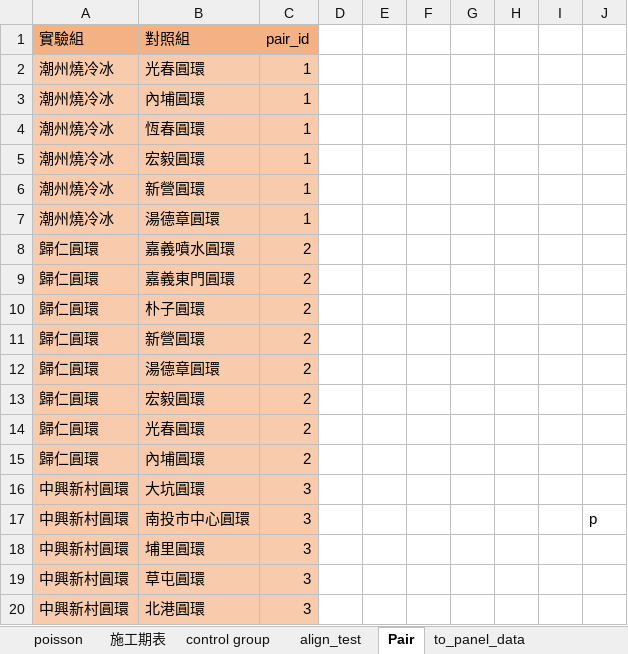
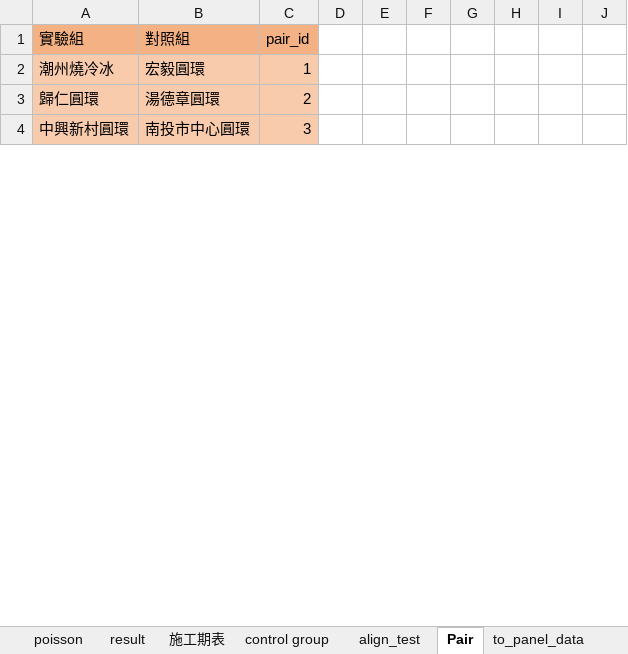
Before and after one commit to Chuang-ben/Roundabout, an Excel workbook: data.xlsx, sheet Pair, drawn as a sheet; only a part is shown; values as stored, in another font and other column widths than the file's, no borders; removed rows and columns are numbered as before the commit, all else as after; the diff covers the shown part only; the diff names each change by its address in the sheet, - before the commit and + after, or states it on an @@ line.

```diff
--- a/data.xlsx (sheet Pair)
+++ b/data.xlsx (sheet Pair)
+sheet tab: result
-row 2: 潮州燒冷冰 | 光春圓環 | 1
-row 3: 潮州燒冷冰 | 內埔圓環 | 1
-row 4: 潮州燒冷冰 | 恆春圓環 | 1
-row 6: 潮州燒冷冰 | 新營圓環 | 1
-row 7: 潮州燒冷冰 | 湯德章圓環 | 1
-row 8: 歸仁圓環 | 嘉義噴水圓環 | 2
-row 9: 歸仁圓環 | 嘉義東門圓環 | 2
-row 10: 歸仁圓環 | 朴子圓環 | 2
-row 11: 歸仁圓環 | 新營圓環 | 2
-row 13: 歸仁圓環 | 宏毅圓環 | 2
-row 14: 歸仁圓環 | 光春圓環 | 2
-row 15: 歸仁圓環 | 內埔圓環 | 2
-row 16: 中興新村圓環 | 大坑圓環 | 3
-J4: p
+J4: (empty)
-row 18: 中興新村圓環 | 埔里圓環 | 3
-row 19: 中興新村圓環 | 草屯圓環 | 3
-row 20: 中興新村圓環 | 北港圓環 | 3
```
Also changed, not shown: 8 removed rows and 3 edited cells elsewhere in this sheet, sheet align_test, sheet Experiment_data, sheet to_panel_data_pre, sheet to_panel_data, sheet 總表, other sheet tabs, 7 other files.
